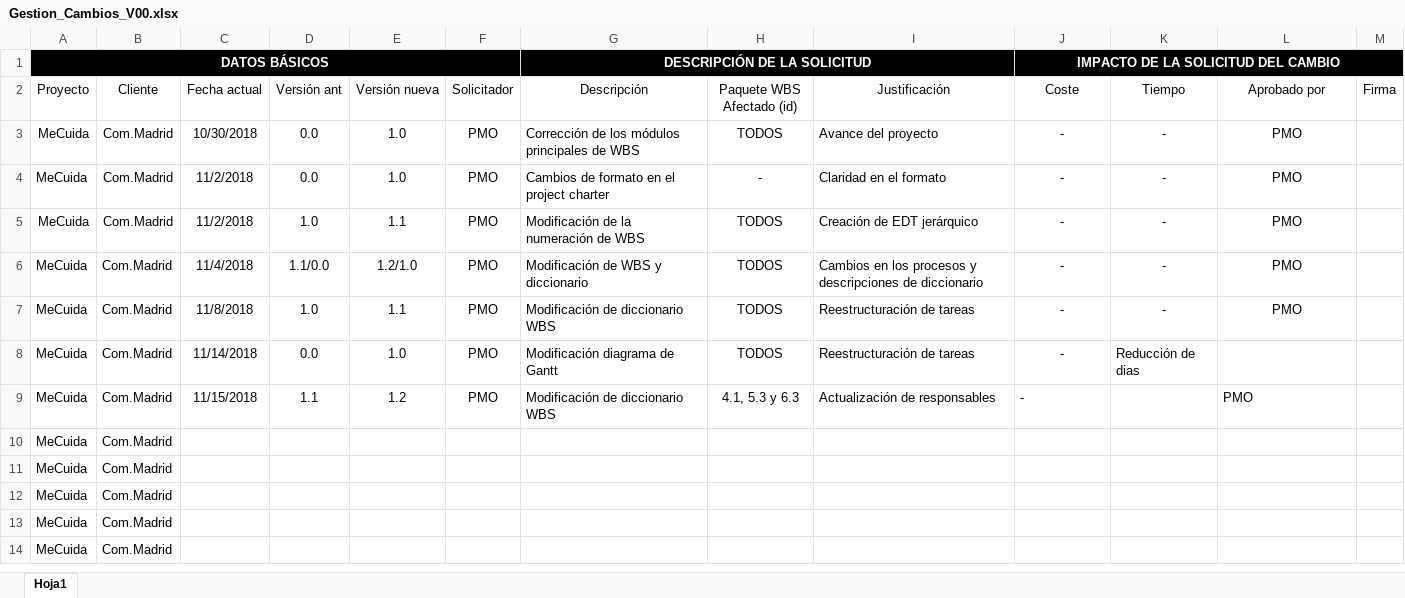
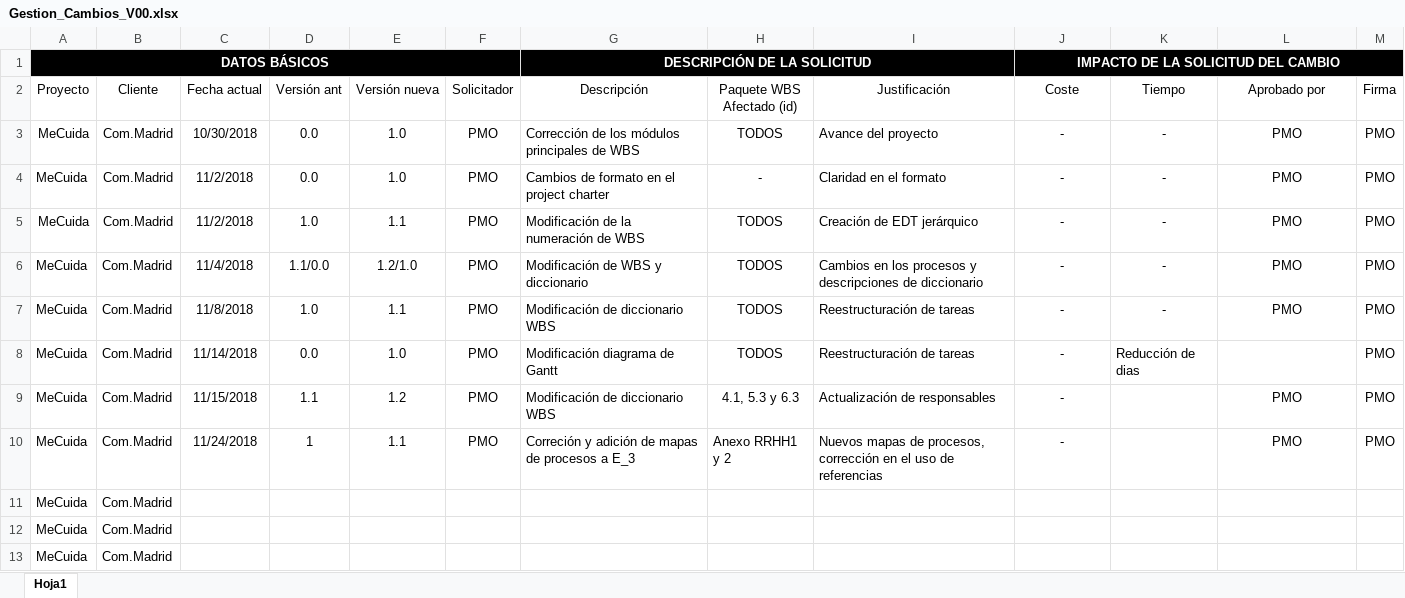
Before and after one commit to galledohm/Gestion_Proyectos, an Excel workbook: Gestion_Cambios_V00.xlsx, sheet Hoja1, drawn as a sheet; only a part is shown; the shorter side is filled out with more unchanged rows; values as stored, in another font and other column widths than the file's, no borders; removed rows and columns are numbered as before the commit, all else as after; the diff names each change by its address in the sheet, - before the commit and + after, or states it on an @@ line.

Commit message:
Añadida entrada en gestión de cambios.

```diff
--- a/Gestion_Cambios_V00.xlsx (sheet Hoja1)
+++ b/Gestion_Cambios_V00.xlsx (sheet Hoja1)
-M3:M9 (Firma): (empty)
+M3:M9 (Firma): PMO
-J9 alignment: left
+J9 alignment: center
-L9 alignment: left
+L9 alignment: center
-row 10: MeCuida | Com.Madrid
+row 10: MeCuida | Com.Madrid | 11/24/2018 | 1 | 1.1 | PMO | Correción y adición de mapas de procesos a E_3 | Anexo RRHH1 y 2 | Nuevos mapas de procesos, corrección en el uso de referencias | - |  | PMO | PMO
```
